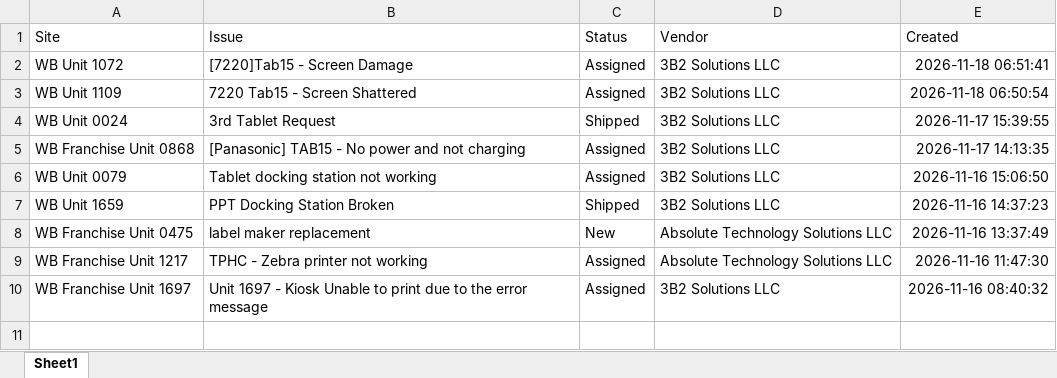
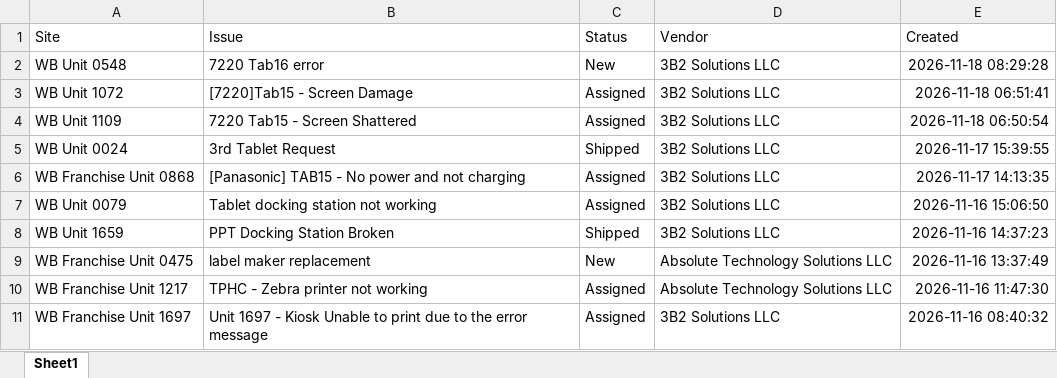
Before and after one commit to lcee210/tech-depot-hud, an Excel workbook: projects.xlsx, sheet Sheet1, drawn as a sheet; values as stored, in another font and other column widths than the file's, no borders; the diff names each change by its address in the sheet, - before the commit and + after, or states it on an @@ line.

Commit message:
Auto-export: 2026-11-18 08:32

```diff
--- a/projects.xlsx (sheet Sheet1)
+++ b/projects.xlsx (sheet Sheet1)
+row 2: WB Unit 0548 | 7220 Tab16 error | New | 3B2 Solutions LLC | 2026-11-18 08:29:28
```
